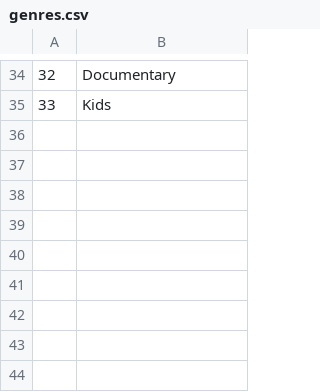
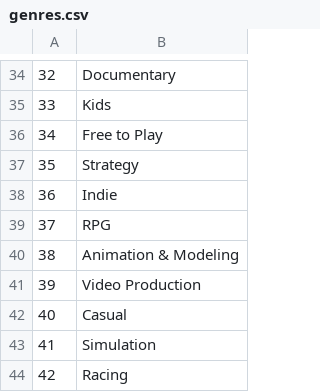
Before and after one commit to barrafas/coolt-django, a CSV file: db/genres.csv, drawn as a sheet; only a part is shown, gaps mark what is left out; the diff names each change by its address in the sheet, - before the commit and + after, or states it on an @@ line.

```diff
--- a/db/genres.csv
+++ b/db/genres.csv
+row 36: 34 | Free to Play
+row 37: 35 | Strategy
+row 38: 36 | Indie
+row 39: 37 | RPG
+row 40: 38 | Animation & Modeling
+row 41: 39 | Video Production
+row 42: 40 | Casual
+row 43: 41 | Simulation
+row 44: 42 | Racing
```
Also changed, not shown: db/creators.csv, db/work_creators.csv, 6 other files.
